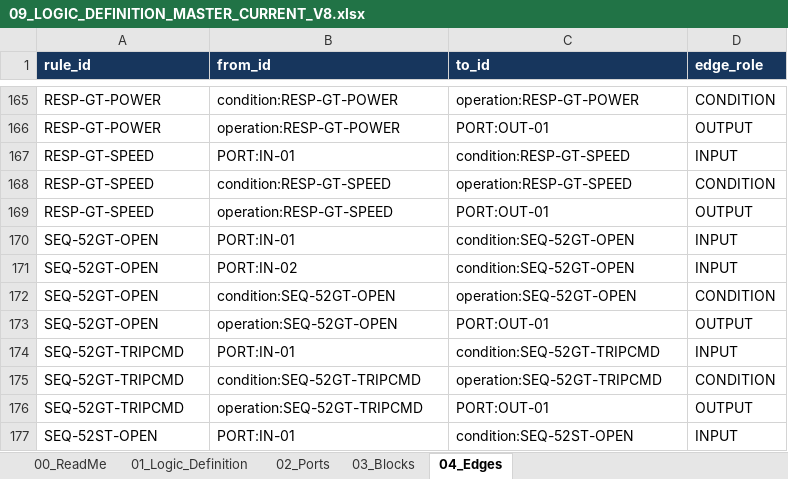
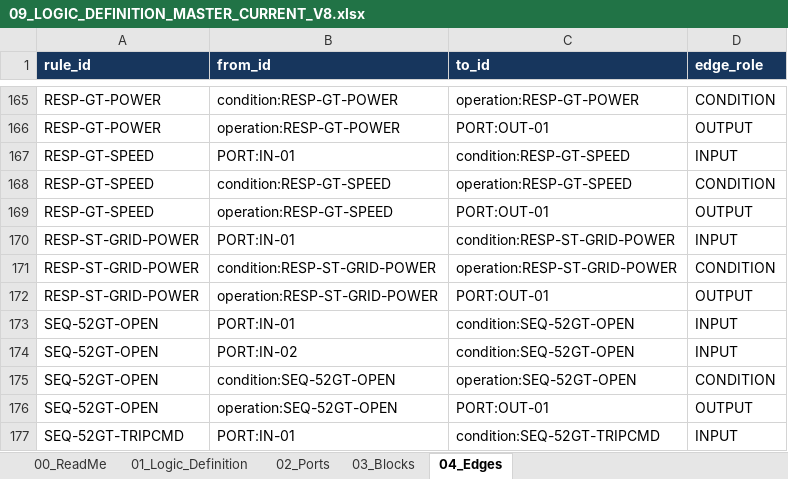
Before and after one commit to khaku25/triplens-thermosyspro-cloud-runner, an Excel workbook: generated/logic/09_LOGIC_DEFINITION_MASTER_CURRENT_V8.xlsx, sheet 04_Edges, drawn as a sheet; only a part is shown, gaps mark what is left out; the shorter side is filled out with more unchanged rows; values as stored, in another font and other column widths than the file's, no borders; the diff names each change by its address in the sheet, - before the commit and + after, or states it on an @@ line.

```diff
--- a/generated/logic/09_LOGIC_DEFINITION_MASTER_CURRENT_V8.xlsx (sheet 04_Edges)
+++ b/generated/logic/09_LOGIC_DEFINITION_MASTER_CURRENT_V8.xlsx (sheet 04_Edges)
+row 170: RESP-ST-GRID-POWER | PORT:IN-01 | condition:RESP-ST-GRID-POWER | INPUT
+row 171: RESP-ST-GRID-POWER | condition:RESP-ST-GRID-POWER | operation:RESP-ST-GRID-POWER | CONDITION
+row 172: RESP-ST-GRID-POWER | operation:RESP-ST-GRID-POWER | PORT:OUT-01 | OUTPUT
```
Also changed, not shown: sheet 03_Blocks, sheet 01_Logic_Definition, sheet 02_Ports, sheet 00_ReadMe, generated/logic/08_TAG_LOGIC_LINK_MASTER_VALIDATION.xlsx, generated/logic/10_OPERATIONAL_LOGIC_GROUP_CURRENT_V8.xlsx, 32 other files.
